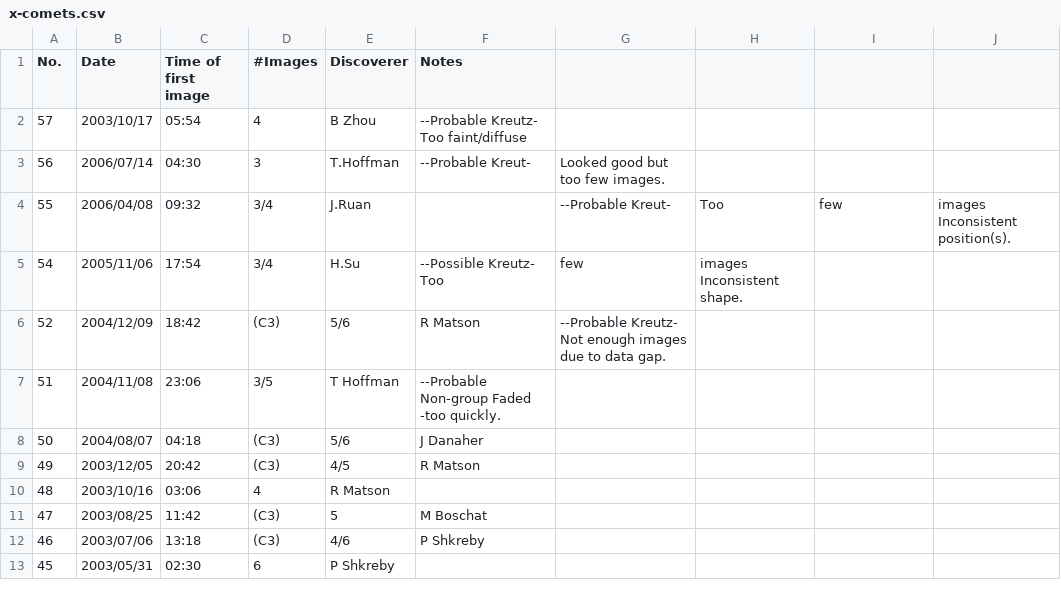
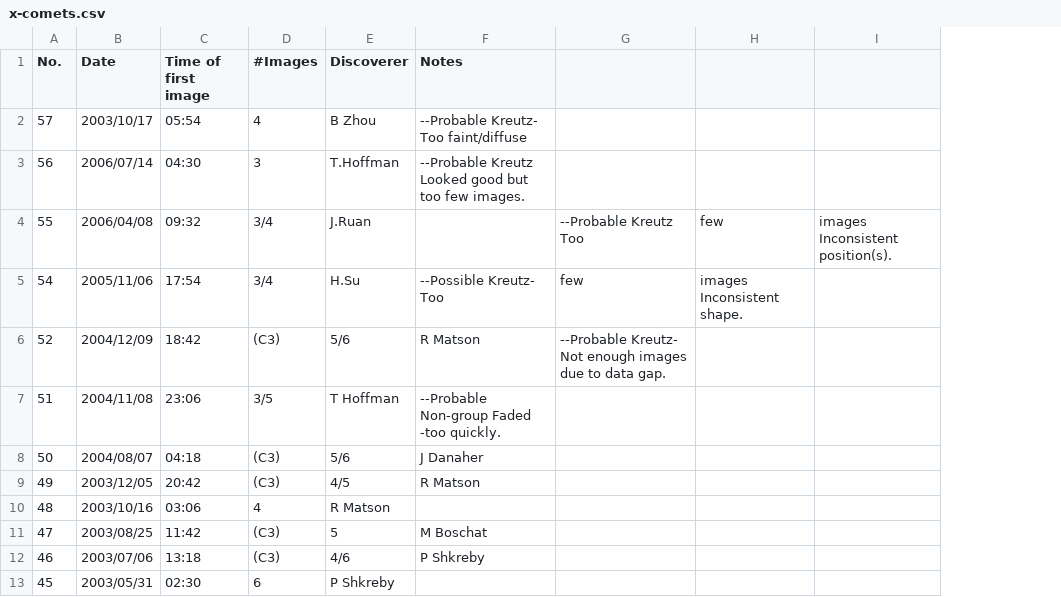
Before and after one commit to mbiesiad/nasa-comets, a CSV file: x-comets/x-comets.csv, drawn as a sheet; only a part is shown; removed rows and columns are numbered as before the commit, all else as after; the diff names each change by its address in the sheet, - before the commit and + after, or states it on an @@ line.

Commit message:
Update x-comets.csv
Fixes

```diff
--- a/x-comets/x-comets.csv
+++ b/x-comets/x-comets.csv
-column H, rows 4-5: Too | images Inconsistent shape.
-F3 (Notes): --Probable Kreut-
+F3 (Notes): --Probable Kreutz Looked good but too few images.
-G3: Looked good but too few images.
+G3: (empty)
-G4: --Probable Kreut-
+G4: --Probable Kreutz Too
-H5: (empty)
+H5: images Inconsistent shape.
```
